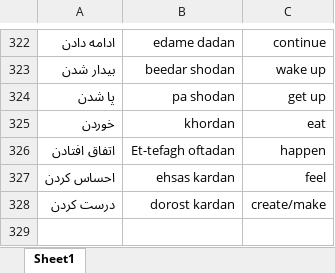
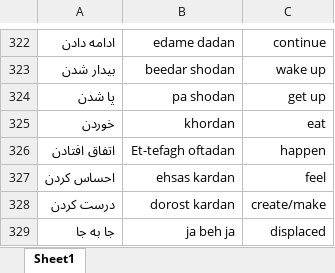
Before and after one commit to glebite/gojeh-farangi, an Excel workbook: data/Words1.xlsx, sheet Sheet1, drawn as a sheet; only a part is shown, gaps mark what is left out; values as stored, in another font and other column widths than the file's, no borders; the diff names each change by its address in the sheet, - before the commit and + after, or states it on an @@ line.

Commit message:
Added a cool 'word'

```diff
--- a/data/Words1.xlsx (sheet Sheet1)
+++ b/data/Words1.xlsx (sheet Sheet1)
+row 329: جا به جا | ja beh ja | displaced
```
